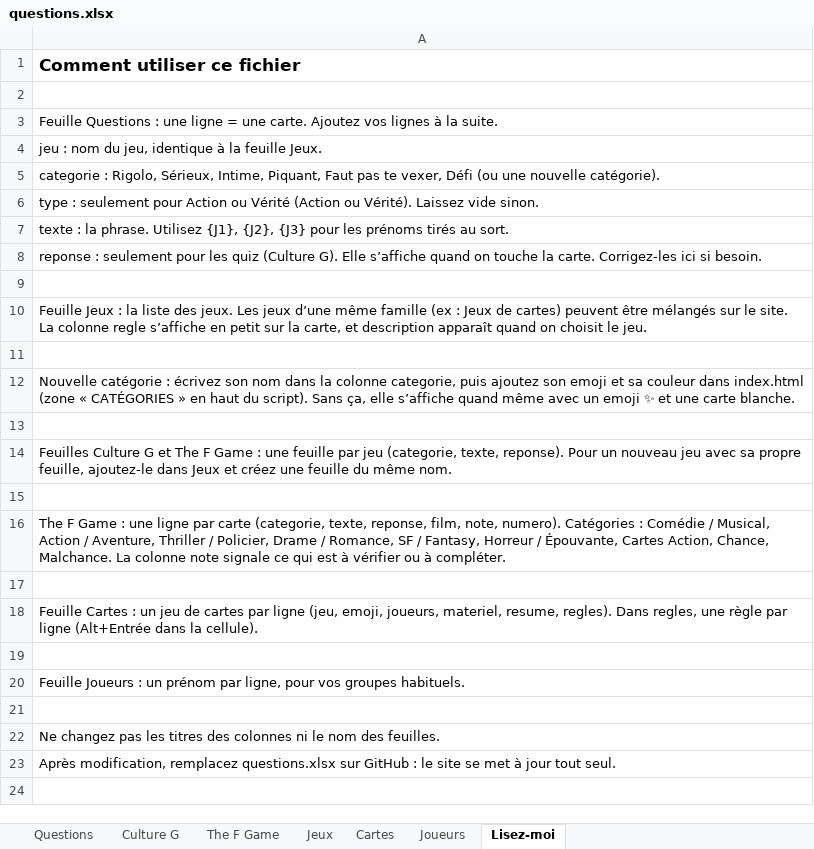
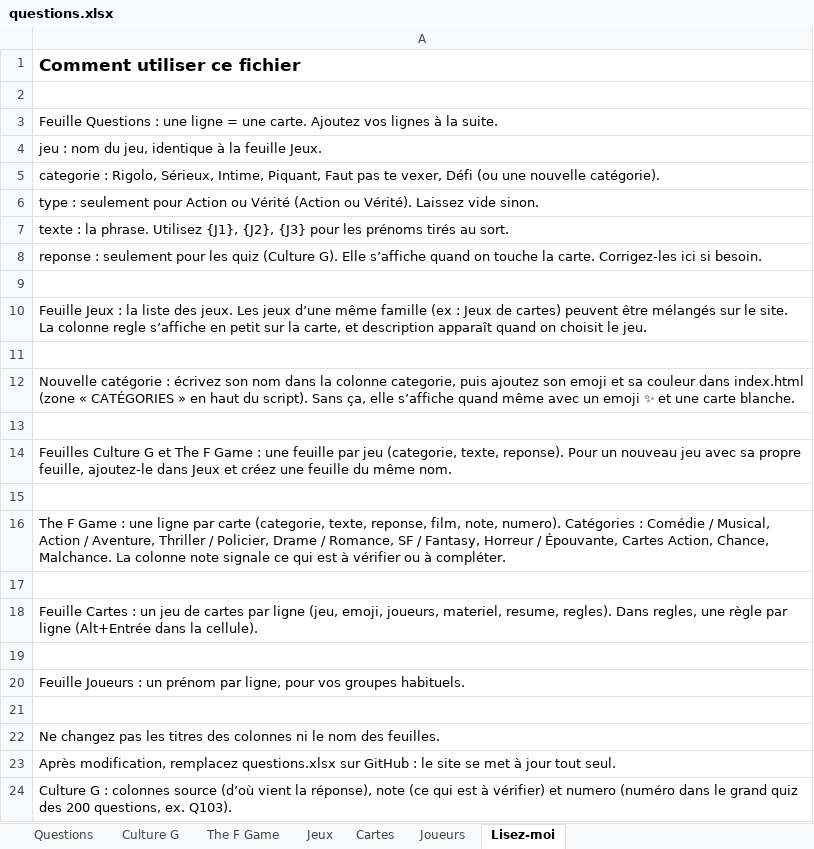
Before and after one commit to Lucie-Brosson/Basic_base, an Excel workbook: questions.xlsx, sheet Lisez-moi, drawn as a sheet; values as stored, in another font and other column widths than the file's, no borders; charts and pictures not drawn; the diff names each change by its address in the sheet, - before the commit and + after, or states it on an @@ line.

```diff
--- a/questions.xlsx (sheet Lisez-moi)
+++ b/questions.xlsx (sheet Lisez-moi)
+row 24: Culture G : colonnes source (d’où vient la réponse), note (ce qui est à vérifier) et numero (numéro dans le grand quiz des 200 questions, ex. Q103).
```
Also changed, not shown: sheet Culture G, sheet Questions, sheet Jeux, sheet Cartes, sheet Joueurs, charts or pictures, 1 other file.
